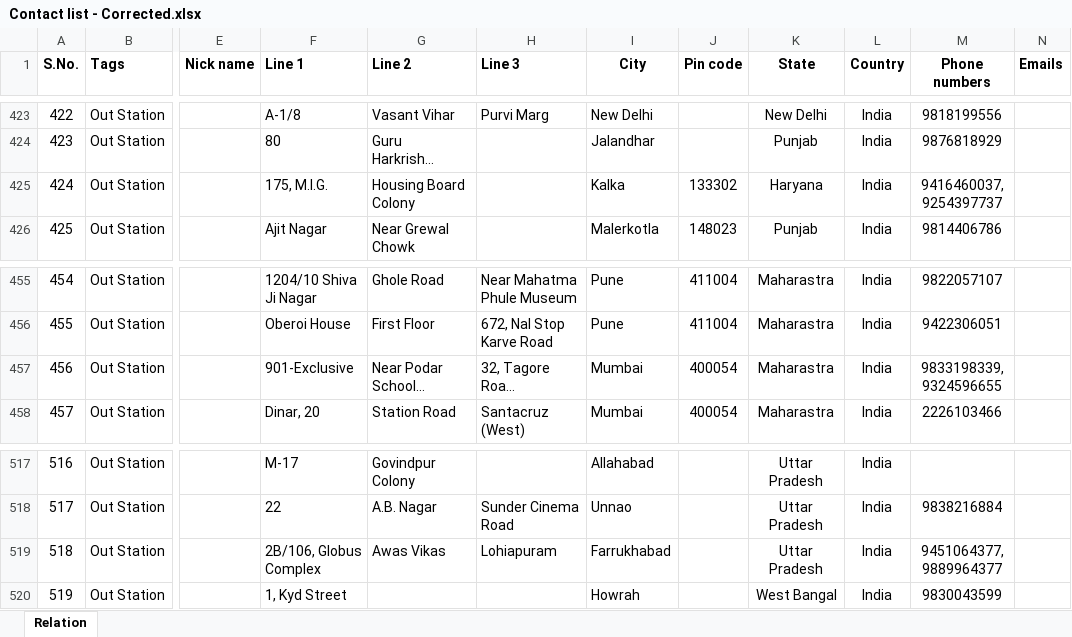
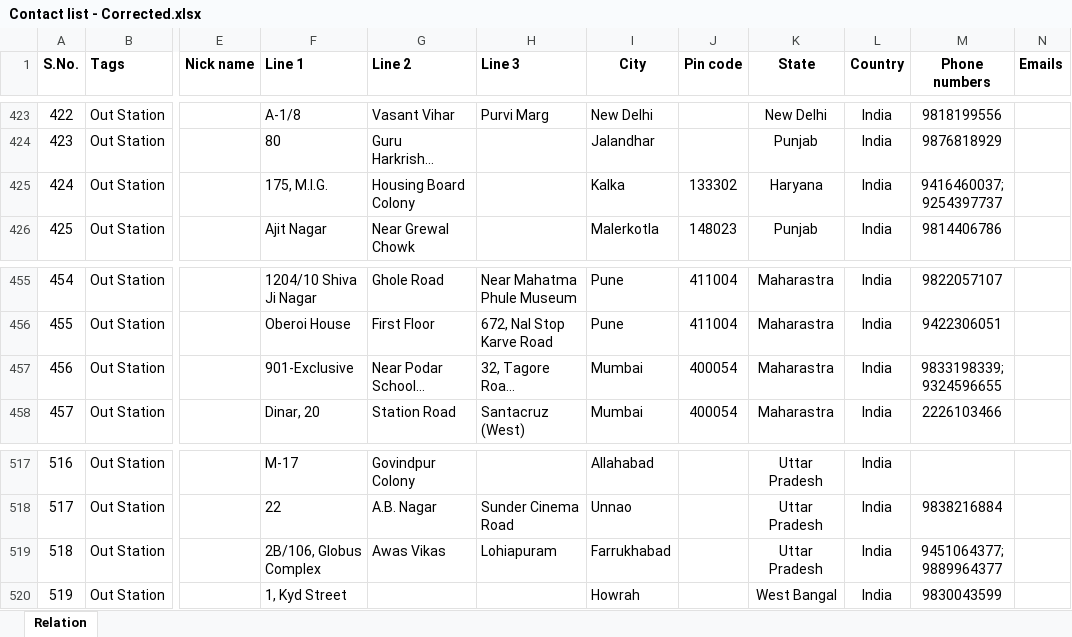
Before and after one commit to shivani214/GCCHRConnect, an Excel workbook: GCCHRConnect/GCCHRConnect/temp/ExcelFiles/Contact list - Corrected.xlsx, sheet Relation, drawn as a sheet; only a part is shown, gaps mark what is left out; long unchanged cells end in …; values as stored, in another font and other column widths than the file's, no borders; conditional formats not drawn; the diff covers the shown part only; the diff names each change by its address in the sheet, - before the commit and + after, or states it on an @@ line.

```diff
--- a/GCCHRConnect/GCCHRConnect/temp/ExcelFiles/Contact list - Corrected.xlsx (sheet Relation)
+++ b/GCCHRConnect/GCCHRConnect/temp/ExcelFiles/Contact list - Corrected.xlsx (sheet Relation)
-M425 (Phone numbers): 9416460037, 9254397737
+M425 (Phone numbers): 9416460037; 9254397737
-M457 (Phone numbers): 9833198339, 9324596655
+M457 (Phone numbers): 9833198339; 9324596655
-M519 (Phone numbers): 9451064377, 9889964377
+M519 (Phone numbers): 9451064377; 9889964377
```
Also changed, not shown: 21 edited cells elsewhere in this sheet, GCCHRConnect/GCCHRConnect/temp/ExcelFiles/Contact list - Faulty_Invalid records.xlsx, 6 other files.
